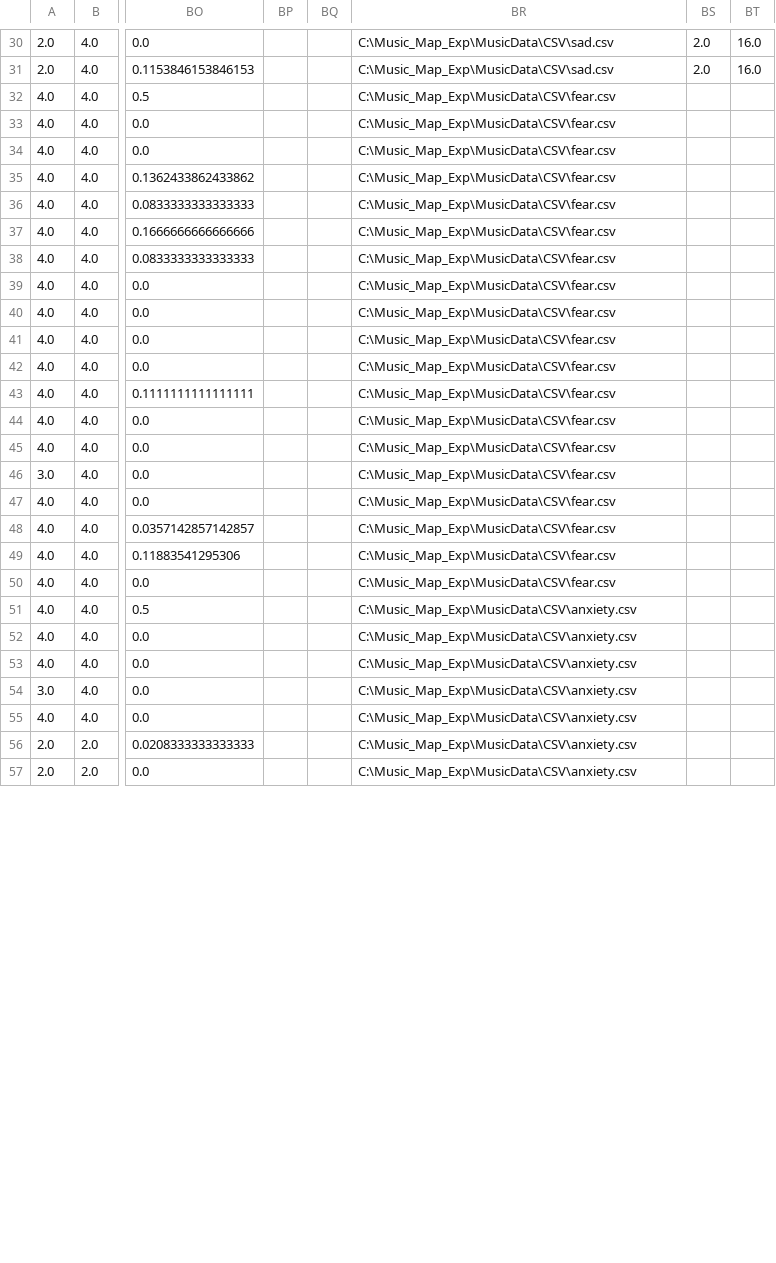
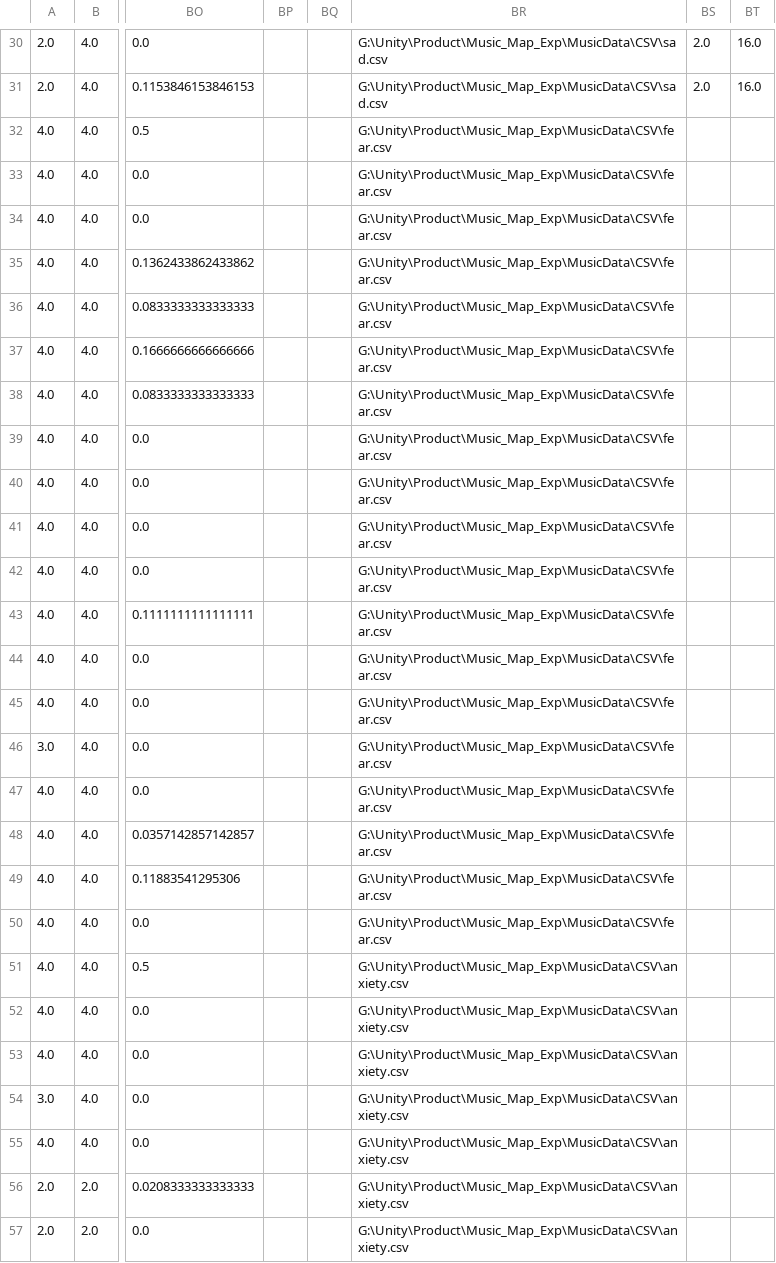
Before and after one commit to and12cant-ctrl/Music_Map_Exp, a CSV file: MusicData/CSV/Hint/tagged_templates.csv, drawn as a sheet; only a part is shown, gaps mark what is left out; the diff covers the shown part only; the diff names each change by its address in the sheet, - before the commit and + after, or states it on an @@ line.

```diff
--- a/MusicData/CSV/Hint/tagged_templates.csv
+++ b/MusicData/CSV/Hint/tagged_templates.csv
-BR30:BR31: C:\Music_Map_Exp\MusicData\CSV\sad.csv
+BR30:BR31: G:\Unity\Product\Music_Map_Exp\MusicData\CSV\sad.csv
-BR32:BR50: C:\Music_Map_Exp\MusicData\CSV\fear.csv
+BR32:BR50: G:\Unity\Product\Music_Map_Exp\MusicData\CSV\fear.csv
-BR51:BR57: C:\Music_Map_Exp\MusicData\CSV\anxiety.csv
+BR51:BR57: G:\Unity\Product\Music_Map_Exp\MusicData\CSV\anxiety.csv
```
Also changed, not shown: 49 edited cells elsewhere in this file, MusicData/CSV/anxiety.csv, MusicData/CSV/fear.csv, 8 other files.
